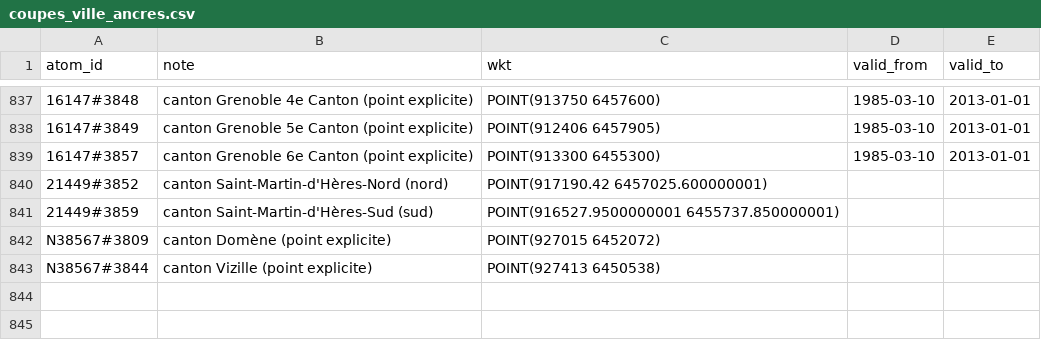
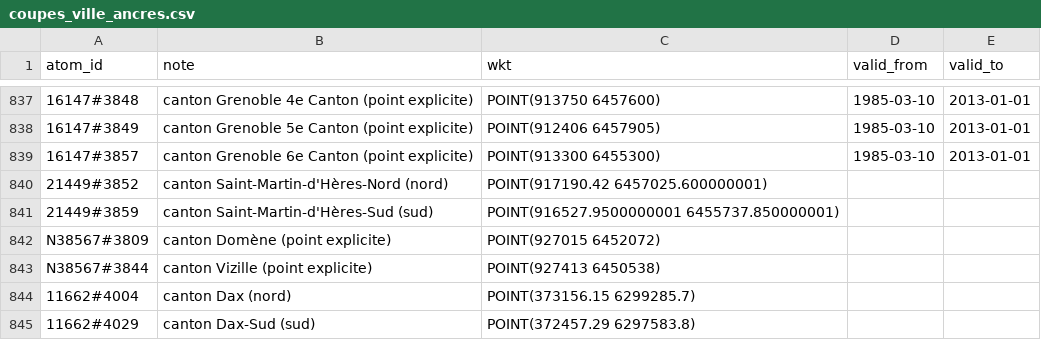
Before and after one commit to adrdufour/histgis-fr, a CSV file: cartes/coupes_ville_ancres.csv, drawn as a sheet; only a part is shown, gaps mark what is left out; the diff names each change by its address in the sheet, - before the commit and + after, or states it on an @@ line.

```diff
--- a/cartes/coupes_ville_ancres.csv
+++ b/cartes/coupes_ville_ancres.csv
+row 844: 11662#4004 | canton Dax (nord) | POINT(373156.15 6299285.7)
+row 845: 11662#4029 | canton Dax-Sud (sud) | POINT(372457.29 6297583.8)
```
Also changed, not shown: 3 other files.
